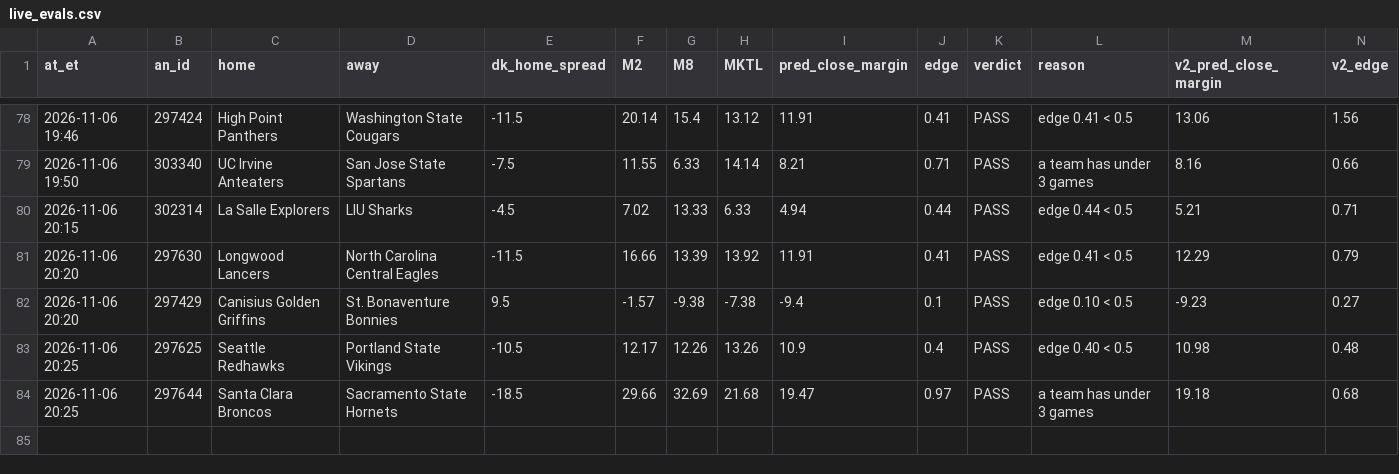
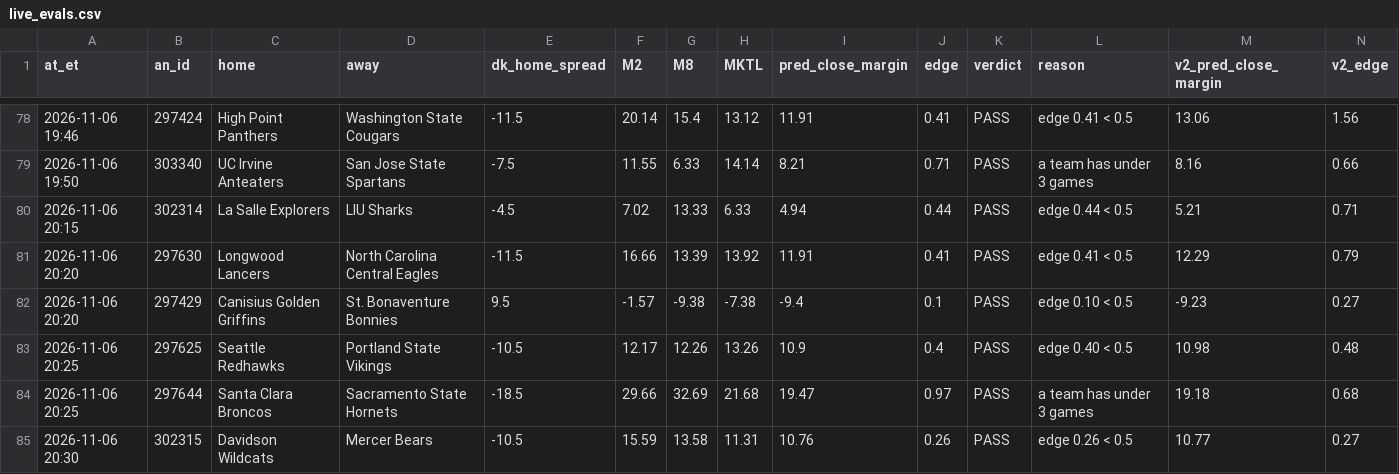
Before and after one commit to JeffreyD24/NCAAM, a CSV file: ncaab/state/live_evals.csv, drawn as a sheet; only a part is shown, gaps mark what is left out; rows hold the shown columns only; the diff names each change by its address in the sheet, - before the commit and + after, or states it on an @@ line.

```diff
--- a/ncaab/state/live_evals.csv
+++ b/ncaab/state/live_evals.csv
+row 85: 2026-11-06 20:30 | 302315 | Davidson Wildcats | Mercer Bears | -10.5 | 15.59 | 13.58 | 11.31 | 10.76 | 0.26 | PASS | edge 0.26 < 0.5 | 10.77 | 0.27
```
Also changed, not shown: ncaab/state/dk_lines.csv, 2 other files.
